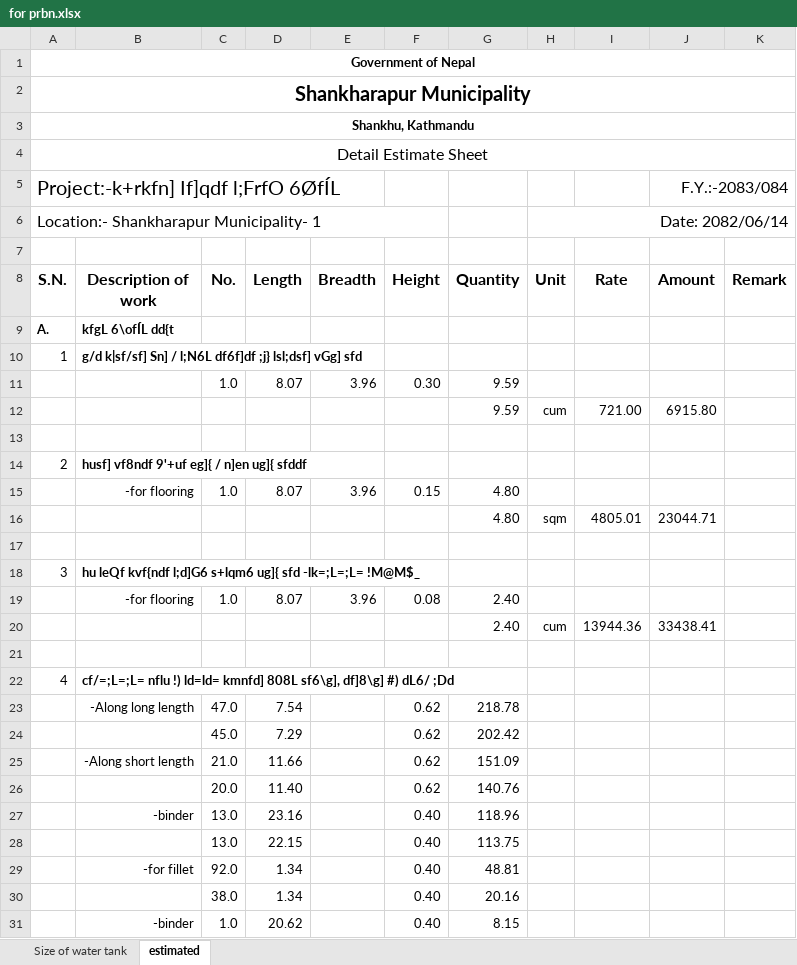
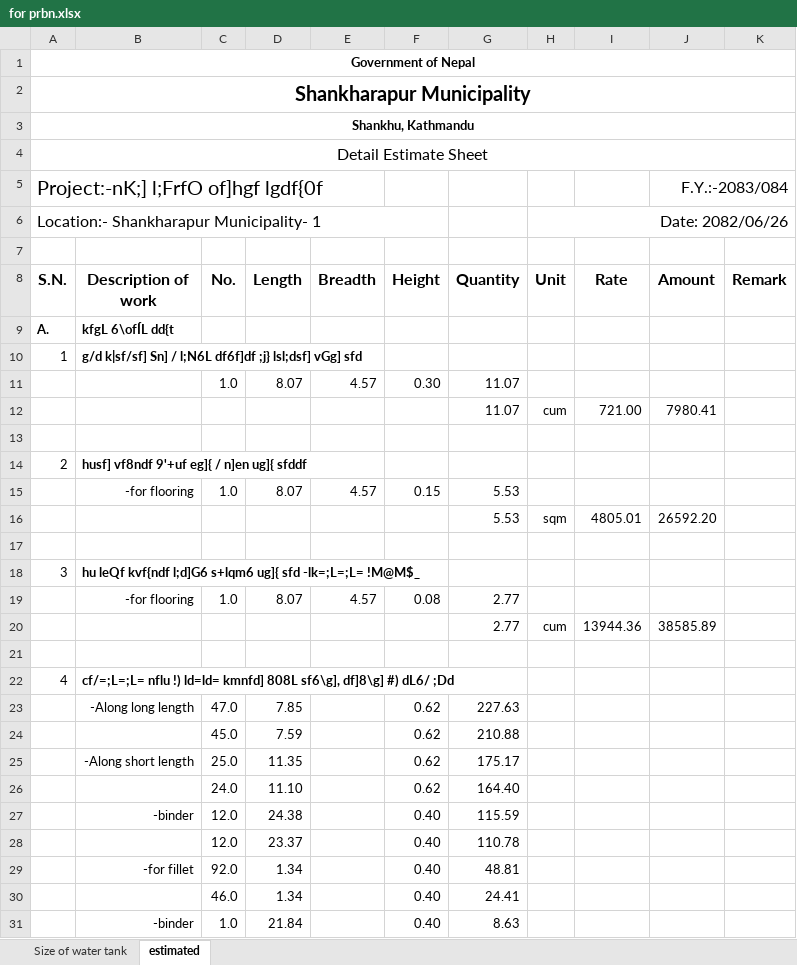
Before and after one commit to suwalcrystal/ward1, an Excel workbook: 2083_2084/estimate/budget maag estimate/lapse sinchai/for prbn.xlsx, sheet estimated, drawn as a sheet; only a part is shown; values as stored, in another font and other column widths than the file's, no borders; removed rows and columns are numbered as before the commit, all else as after; the diff covers the shown part only; the diff names each change by its address in the sheet, - before the commit and + after, or states it on an @@ line.

```diff
--- a/2083_2084/estimate/budget maag estimate/lapse sinchai/for prbn.xlsx (sheet estimated)
+++ b/2083_2084/estimate/budget maag estimate/lapse sinchai/for prbn.xlsx (sheet estimated)
-A5 (S.N.): Project:-k+rkfn] If]qdf l;FrfO 6ØfÍL
+A5 (S.N.): Project:-nK;] l;FrfO of]hgf lgdf{0f
-H6 (Unit): Date: 2082/06/14
+H6 (Unit): Date: 2082/06/26
-E11 (Breadth): 3.96
+E11 (Breadth): 4.57
-G11:G12 (Quantity): 9.59
+G11:G12 (Quantity): 11.07
-J12 (Amount): 6915.80
+J12 (Amount): 7980.41
-E15 (Breadth): 3.96
+E15 (Breadth): 4.57
-G15:G16 (Quantity): 4.80
+G15:G16 (Quantity): 5.53
-J16 (Amount): 23044.71
+J16 (Amount): 26592.20
-E19 (Breadth): 3.96
+E19 (Breadth): 4.57
-G19:G20 (Quantity): 2.40
+G19:G20 (Quantity): 2.77
-J20 (Amount): 33438.41
+J20 (Amount): 38585.89
-D23 (Length): 7.54
+D23 (Length): 7.85
-G23 (Quantity): 218.78
+G23 (Quantity): 227.63
-D24 (Length): 7.29
+D24 (Length): 7.59
-G24 (Quantity): 202.42
+G24 (Quantity): 210.88
-row 25:  | -Along short length | 21.0 | 11.66 |  | 0.62 | 151.09
-row 26:  |  | 20.0 | 11.40 |  | 0.62 | 140.76
-row 27:  | -binder | 13.0 | 23.16 |  | 0.40 | 118.96
-row 28:  |  | 13.0 | 22.15 |  | 0.40 | 113.75
+row 25:  | -Along short length | 25.0 | 11.35 |  | 0.62 | 175.17
+row 26:  |  | 24.0 | 11.10 |  | 0.62 | 164.40
+row 27:  | -binder | 12.0 | 24.38 |  | 0.40 | 115.59
+row 28:  |  | 12.0 | 23.37 |  | 0.40 | 110.78
-C30 (No.): 38.0
+C30 (No.): 46.0
-G30 (Quantity): 20.16
+G30 (Quantity): 24.41
-D31 (Length): 20.62
+D31 (Length): 21.84
-G31 (Quantity): 8.15
+G31 (Quantity): 8.63
```
Also changed, not shown: 6 added rows, 6 removed rows and 50 edited cells elsewhere in this sheet, sheet Size of water tank, 2083_2084/estimate/budget maag estimate/पाङ्ग्रेबास मेलडाँडा सडक/पाङ्ग्रेबास मेलडाँडा सडक.xlsx, 4 other files.
